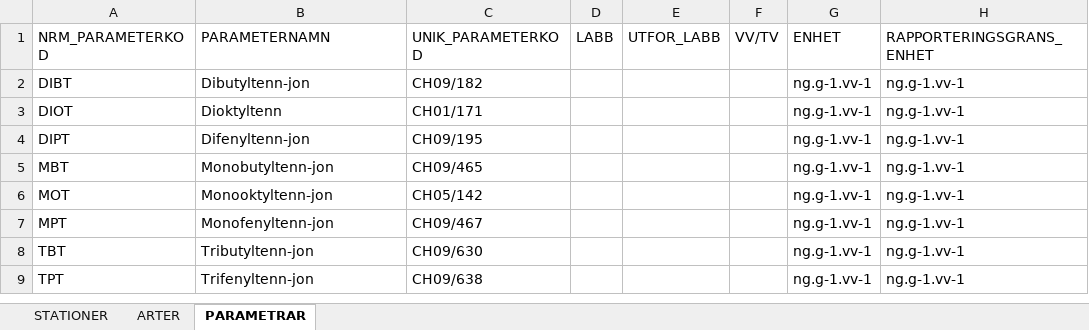
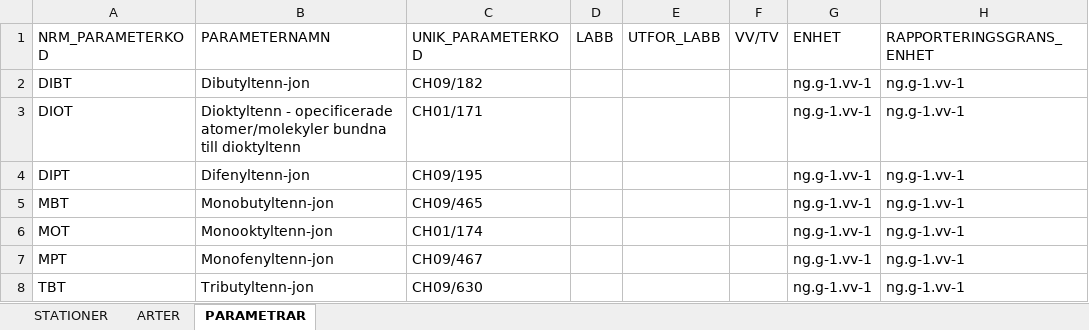
Before and after one commit to NRM-MOC/MoCiS2, an Excel workbook: inst/extdata/codelist.xlsx, sheet PARAMETRAR, drawn as a sheet; only a part is shown; the shorter side is filled out with more unchanged rows; values as stored, in another font and other column widths than the file's, no borders; the diff names each change by its address in the sheet, - before the commit and + after, or states it on an @@ line.

Commit message:
Changed two parameterkoder

```diff
--- a/inst/extdata/codelist.xlsx (sheet PARAMETRAR)
+++ b/inst/extdata/codelist.xlsx (sheet PARAMETRAR)
-B3 (PARAMETERNAMN): Dioktyltenn
+B3 (PARAMETERNAMN): Dioktyltenn - opecificerade atomer/molekyler bundna till dioktyltenn
-C6 (UNIK_PARAMETERKOD): CH05/142
+C6 (UNIK_PARAMETERKOD): CH01/174
```
